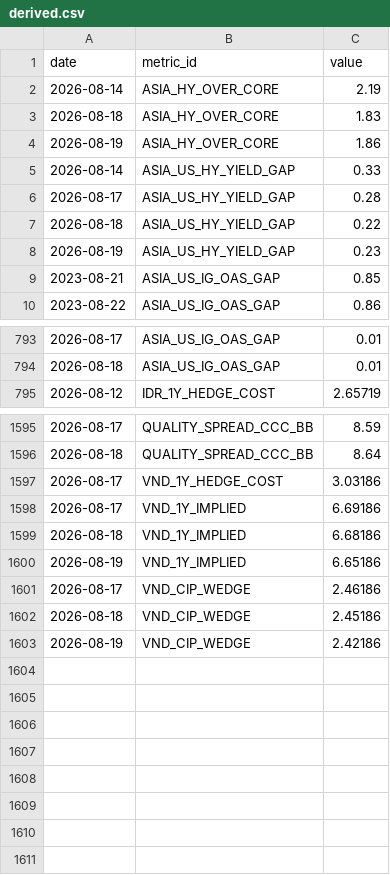
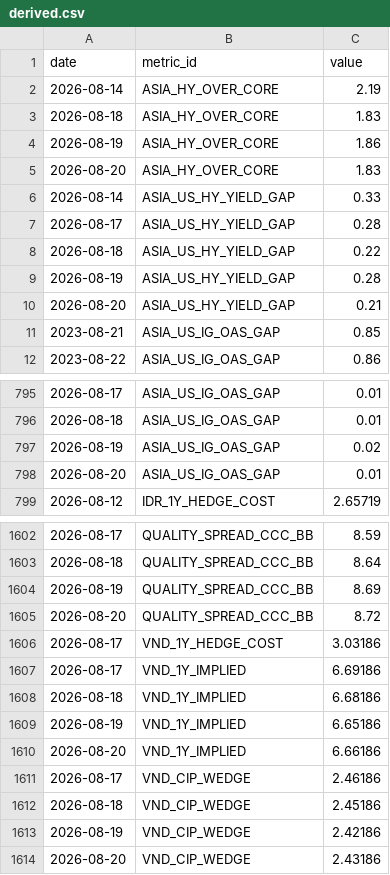
Before and after one commit to Scott-Kay/credit-monitor-data, a CSV file: derived.csv, drawn as a sheet; only a part is shown, gaps mark what is left out; the diff covers the shown part only.

```diff
--- a/derived.csv
+++ b/derived.csv
@@ -4,2 +4,3 @@ date,metric_id,value
 2026-08-19,ASIA_HY_OVER_CORE,1.86
+2026-08-20,ASIA_HY_OVER_CORE,1.83
 2026-08-14,ASIA_US_HY_YIELD_GAP,0.33
@@ -7,3 +8,4 @@ date,metric_id,value
 2026-08-18,ASIA_US_HY_YIELD_GAP,0.22
-2026-08-19,ASIA_US_HY_YIELD_GAP,0.23
+2026-08-19,ASIA_US_HY_YIELD_GAP,0.28
+2026-08-20,ASIA_US_HY_YIELD_GAP,0.21
 2023-08-21,ASIA_US_IG_OAS_GAP,0.85
@@ -794,2 +796,4 @@ date,metric_id,value
 2026-08-18,ASIA_US_IG_OAS_GAP,0.01
+2026-08-19,ASIA_US_IG_OAS_GAP,0.02
+2026-08-20,ASIA_US_IG_OAS_GAP,0.01
 2026-08-12,IDR_1Y_HEDGE_COST,2.65719
@@ -1596,2 +1603,4 @@ date,metric_id,value
 2026-08-18,QUALITY_SPREAD_CCC_BB,8.64
+2026-08-19,QUALITY_SPREAD_CCC_BB,8.69
+2026-08-20,QUALITY_SPREAD_CCC_BB,8.72
 2026-08-17,VND_1Y_HEDGE_COST,3.03186
@@ -1600,2 +1609,3 @@ date,metric_id,value
 2026-08-19,VND_1Y_IMPLIED,6.65186
+2026-08-20,VND_1Y_IMPLIED,6.66186
 2026-08-17,VND_CIP_WEDGE,2.46186
@@ -1603 +1613,2 @@ date,metric_id,value
 2026-08-19,VND_CIP_WEDGE,2.42186
+2026-08-20,VND_CIP_WEDGE,2.43186
```
Also changed, not shown: 3 added rows and 1 edited cell elsewhere in this file, 2 other files.
